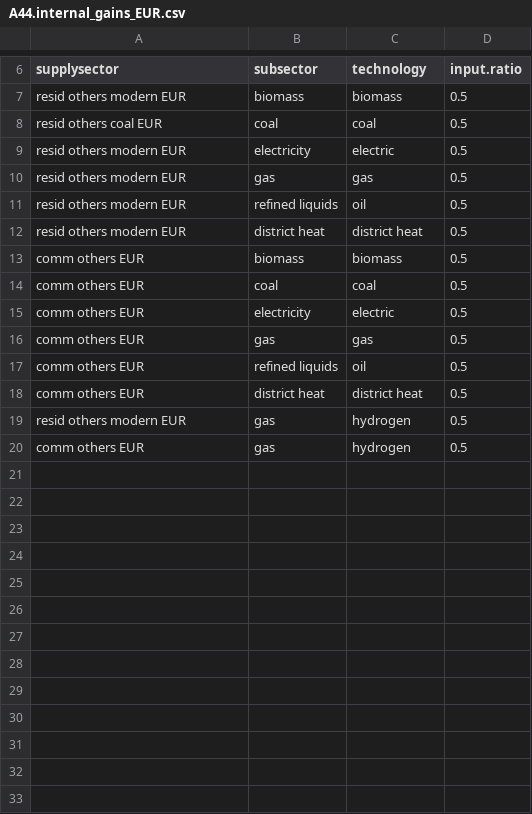
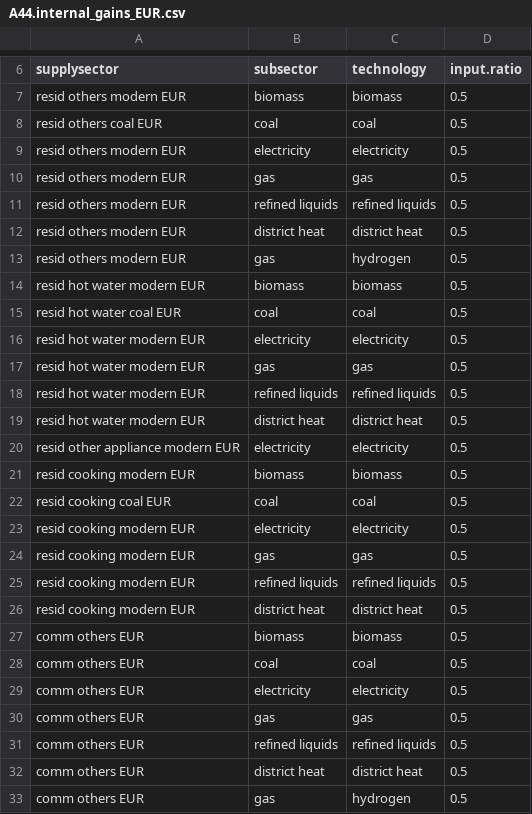
Before and after one commit to bc3LC-GCAMEurope/gcam-core, a CSV file: input/gcamdata/inst/extdata/gcam-europe/A44.internal_gains_EUR.csv, drawn as a sheet; only a part is shown, gaps mark what is left out.

Commit message:
fix internal gains for non-thermal EUR sectors

```diff
--- a/input/gcamdata/inst/extdata/gcam-europe/A44.internal_gains_EUR.csv
+++ b/input/gcamdata/inst/extdata/gcam-europe/A44.internal_gains_EUR.csv
@@ -8,13 +8,26 @@ resid others modern EUR,biomass,biomass,0.5
 resid others coal EUR,coal,coal,0.5
-resid others modern EUR,electricity,electric,0.5
+resid others modern EUR,electricity,electricity,0.5
 resid others modern EUR,gas,gas,0.5
-resid others modern EUR,refined liquids,oil,0.5
+resid others modern EUR,refined liquids,refined liquids,0.5
 resid others modern EUR,district heat,district heat,0.5
+resid others modern EUR,gas,hydrogen,0.5
+resid hot water modern EUR,biomass,biomass,0.5
+resid hot water coal EUR,coal,coal,0.5
+resid hot water modern EUR,electricity,electricity,0.5
+resid hot water modern EUR,gas,gas,0.5
+resid hot water modern EUR,refined liquids,refined liquids,0.5
+resid hot water modern EUR,district heat,district heat,0.5
+resid other appliance modern EUR,electricity,electricity,0.5
+resid cooking modern EUR,biomass,biomass,0.5
+resid cooking coal EUR,coal,coal,0.5
+resid cooking modern EUR,electricity,electricity,0.5
+resid cooking modern EUR,gas,gas,0.5
+resid cooking modern EUR,refined liquids,refined liquids,0.5
+resid cooking modern EUR,district heat,district heat,0.5
 comm others EUR,biomass,biomass,0.5
 comm others EUR,coal,coal,0.5
-comm others EUR,electricity,electric,0.5
+comm others EUR,electricity,electricity,0.5
 comm others EUR,gas,gas,0.5
-comm others EUR,refined liquids,oil,0.5
+comm others EUR,refined liquids,refined liquids,0.5
 comm others EUR,district heat,district heat,0.5
-resid others modern EUR,gas,hydrogen,0.5
 comm others EUR,gas,hydrogen,0.5
```
